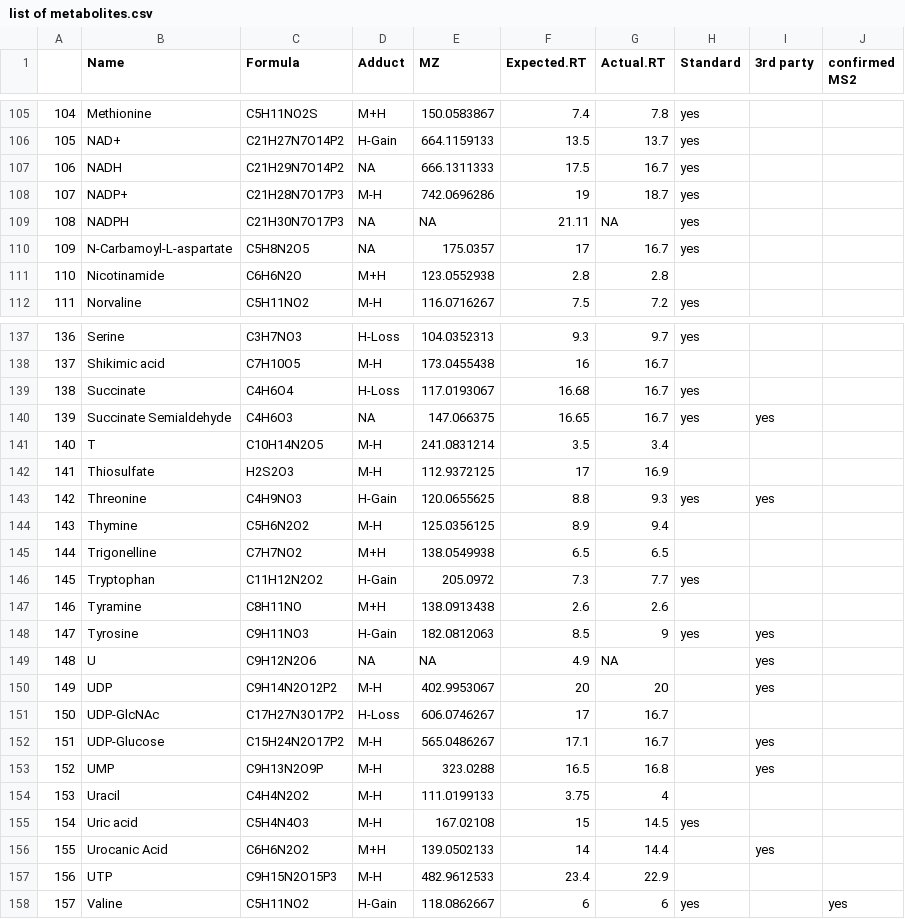
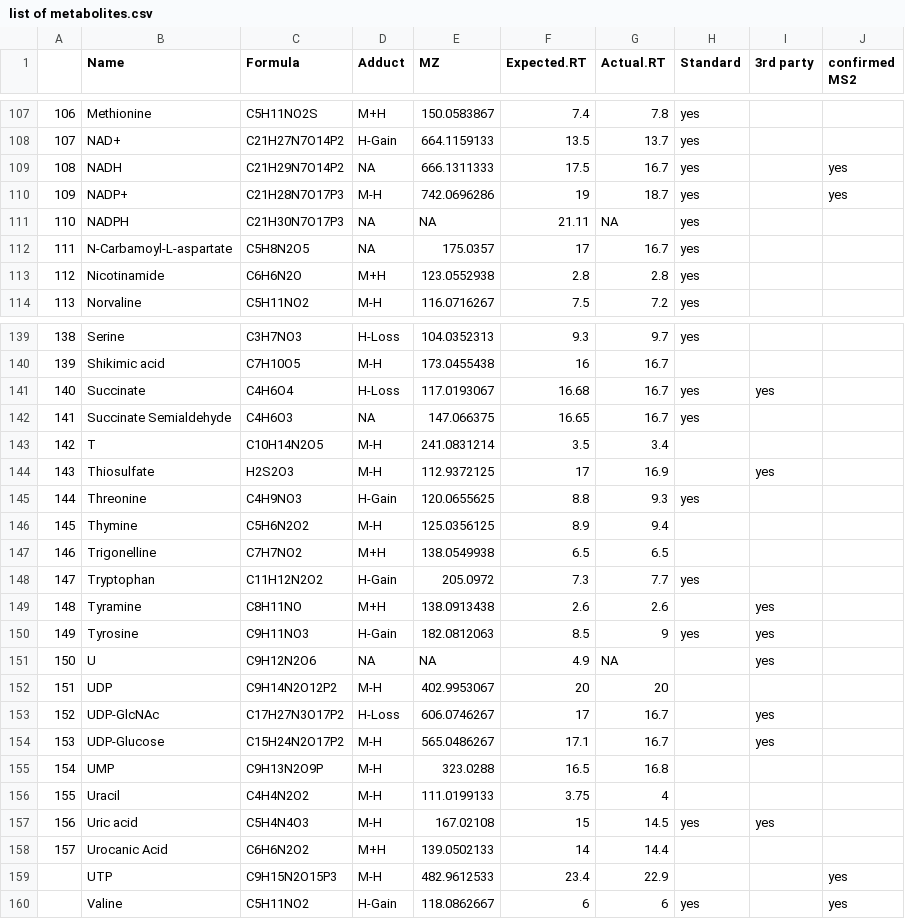
Before and after one commit to danielbraas/Git, a CSV file: Metabolomics/list of metabolites.csv, drawn as a sheet; only a part is shown, gaps mark what is left out; addresses are those after the commit; the diff covers the shown part only; the diff names each change by its address in the sheet, - before the commit and + after, or states it on an @@ line.

```diff
--- a/Metabolomics/list of metabolites.csv
+++ b/Metabolomics/list of metabolites.csv
@@ column A renumbered between rows 13 and 160 @@
-J109:J110 (confirmed MS2): (empty)
+J109:J110 (confirmed MS2): yes
-H113 (Standard): (empty)
+H113 (Standard): yes
-I141 (3rd party): (empty)
+I141 (3rd party): yes
-I142 (3rd party): yes
+I142 (3rd party): (empty)
-I144 (3rd party): (empty)
+I144 (3rd party): yes
-I145 (3rd party): yes
+I145 (3rd party): (empty)
-I149 (3rd party): (empty)
+I149 (3rd party): yes
-I152 (3rd party): yes
+I152 (3rd party): (empty)
-I153 (3rd party): (empty)
+I153 (3rd party): yes
-I155 (3rd party): yes
+I155 (3rd party): (empty)
-I157 (3rd party): (empty)
+I157 (3rd party): yes
-I158 (3rd party): yes
+I158 (3rd party): (empty)
-J159 (confirmed MS2): (empty)
+J159 (confirmed MS2): yes
```
Also changed, not shown: 2 added rows and 79 edited cells elsewhere in this file.
